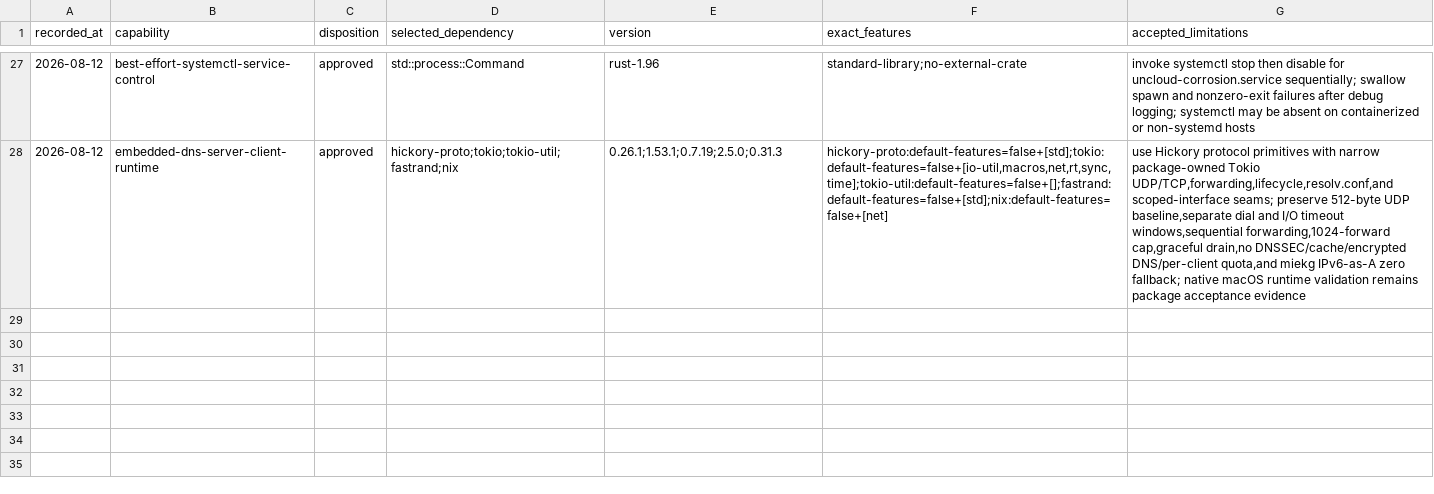
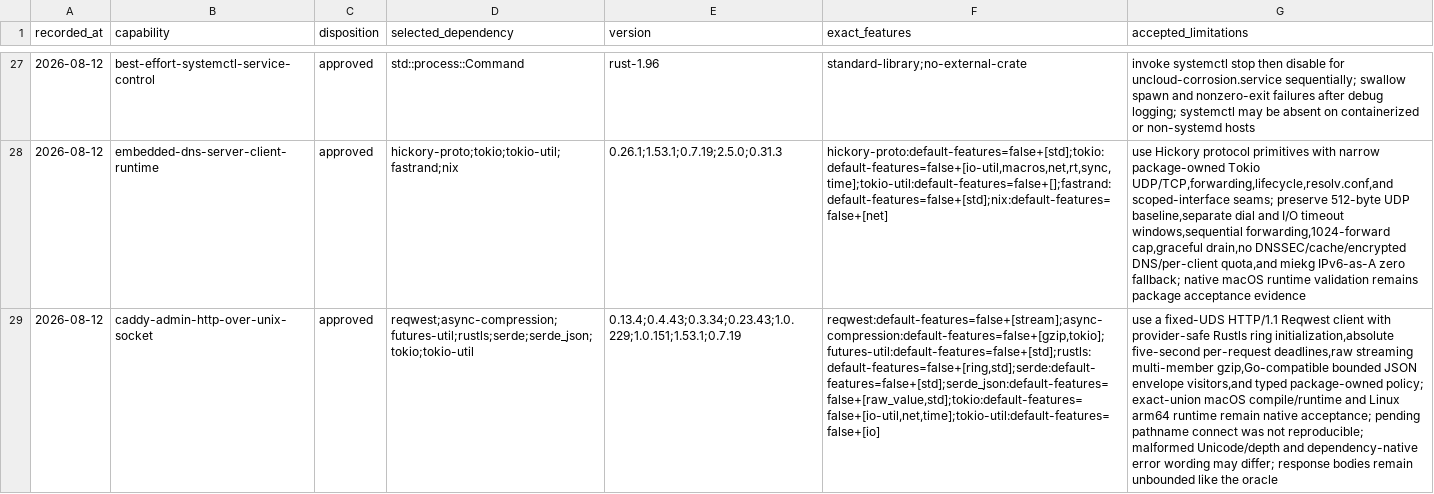
Before and after one commit to getployz/ployz-rust-port, a TSV file: migration/AUTHORITIES.tsv, drawn as a sheet; only a part is shown, gaps mark what is left out; the diff names each change by its address in the sheet, - before the commit and + after, or states it on an @@ line.

```diff
--- a/migration/AUTHORITIES.tsv
+++ b/migration/AUTHORITIES.tsv
+row 29: 2026-08-12 | caddy-admin-http-over-unix-socket | approved | reqwest;async-compression;futures-util;rustls;serde;serde_json;tokio;tokio-util | 0.13.4;0.4.43;0.3.34;0.23.43;1.0.229;1.0.151;1.53.1;0.7.19 | reqwest:default-features=false+[stream];async-compression:default-features=false+[gzip,tokio];futures-util:default-features=false+[std];rustls:default-features=false+[ring,std];serde:default-features=false+[std];serde_json:default-features=false+[raw_value,std];tokio:default-features=false+[io-util,net,time];tokio-util:default-features=false+[io] | use a fixed-UDS HTTP/1.1 Reqwest client with provider-safe Rustls ring initialization,absolute five-second per-request deadlines,raw streaming multi-member gzip,Go-compatible bounded JSON envelope visitors,and typed package-owned policy; exact-union macOS compile/runtime and Linux arm64 runtime remain native acceptance; pending pathname connect was not reproducible; malformed Unicode/depth and dependency-native error wording may differ; response bodies remain unbounded like the oracle
```
Also changed, not shown: migration/DEPENDENCIES.tsv, migration/PACKAGES.tsv, 1 other file.
